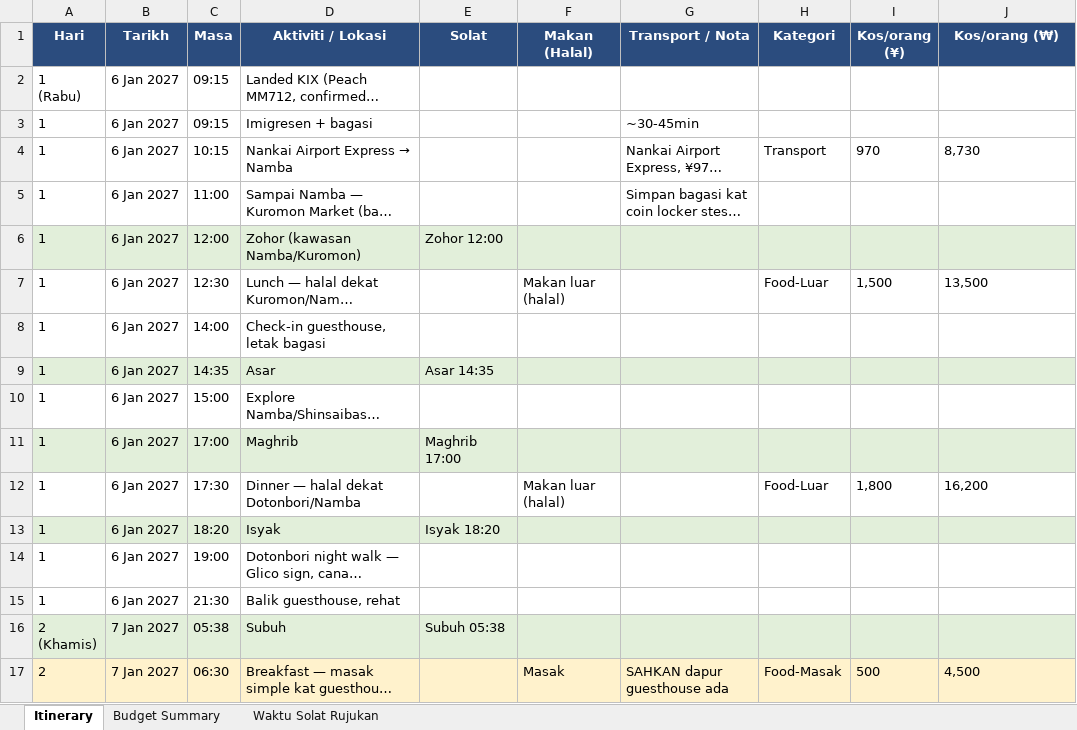
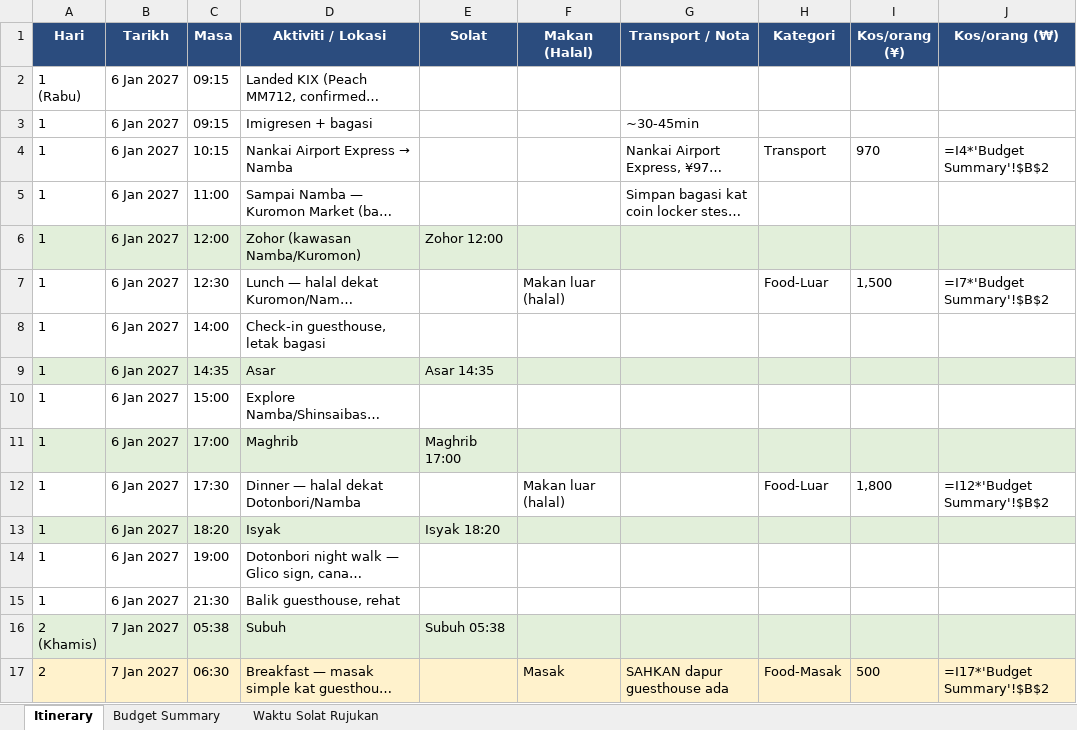
Before and after one commit to Irfnaimann02/japan-winter-trip-2027, an Excel workbook: Japan_Winter_Trip_Itinerary.xlsx, sheet Itinerary, drawn as a sheet; only a part is shown; long unchanged cells end in …; values as stored, in another font and other column widths than the file's, no borders; formulas without a stored value are shown as written; the diff covers the shown part only; the diff names each change by its address in the sheet, - before the commit and + after, or states it on an @@ line.

```diff
--- a/Japan_Winter_Trip_Itinerary.xlsx (sheet Itinerary)
+++ b/Japan_Winter_Trip_Itinerary.xlsx (sheet Itinerary)
-J4 (Kos/orang (₩)): 8,730
+J4 (Kos/orang (₩)): =I4*'Budget Summary'!$B$2
-J7 (Kos/orang (₩)): 13,500
+J7 (Kos/orang (₩)): =I7*'Budget Summary'!$B$2
-J12 (Kos/orang (₩)): 16,200
+J12 (Kos/orang (₩)): =I12*'Budget Summary'!$B$2
-J17 (Kos/orang (₩)): 4,500
+J17 (Kos/orang (₩)): =I17*'Budget Summary'!$B$2
```
Also changed, not shown: 1 added row, 1 removed row, 44 edited cells and cell formats elsewhere in this sheet, sheet Budget Summary, 2 other files.
